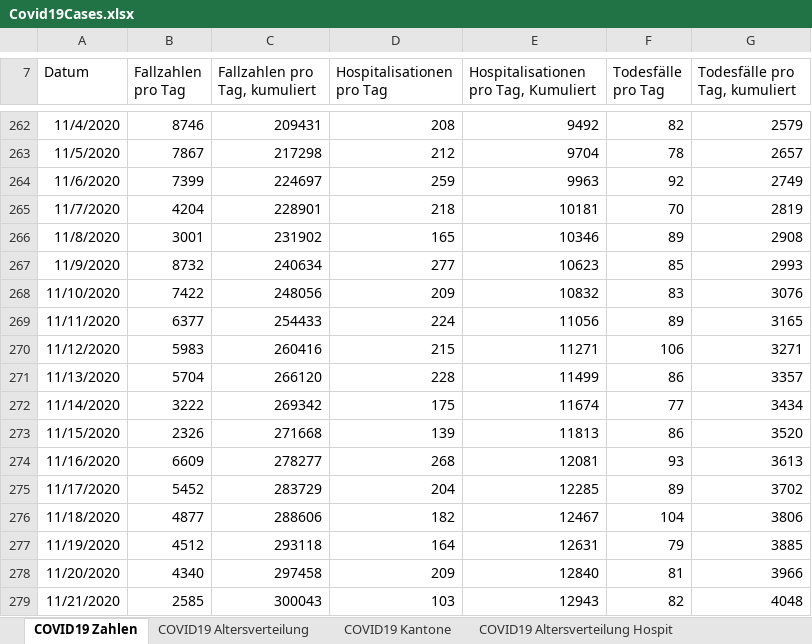
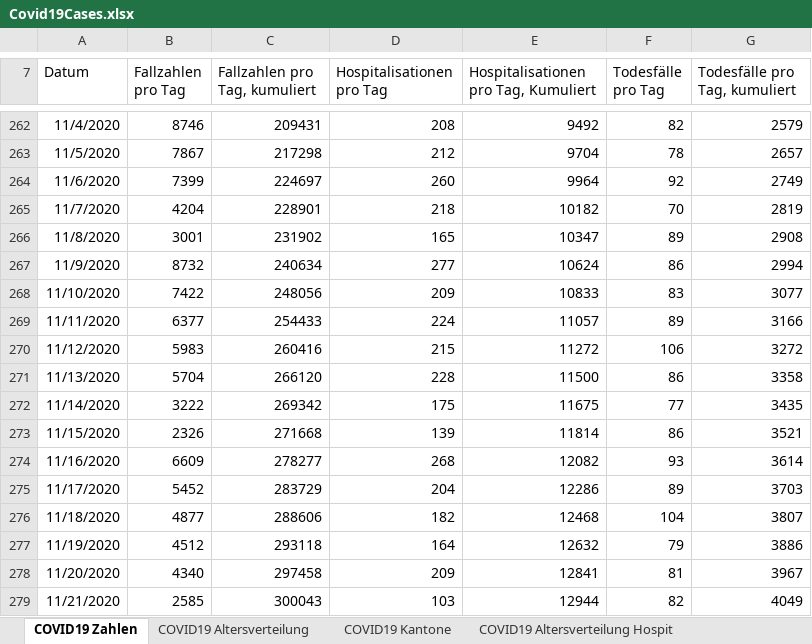
Before and after one commit to dankaufmann/f-curve, an Excel workbook: Data/Covid19Cases.xlsx, sheet COVID19 Zahlen, drawn as a sheet; only a part is shown, gaps mark what is left out; values as stored, in another font and other column widths than the file's, no borders; the diff covers the shown part only; the diff names each change by its address in the sheet, - before the commit and + after, or states it on an @@ line.

```diff
--- a/Data/Covid19Cases.xlsx (sheet COVID19 Zahlen)
+++ b/Data/Covid19Cases.xlsx (sheet COVID19 Zahlen)
-D264 (Hospitalisationen pro Tag): 259
+D264 (Hospitalisationen pro Tag): 260
-E264: 9963
+E264: 9964
-E265: 10181
+E265: 10182
-E266: 10346
+E266: 10347
-E267: 10623
+E267: 10624
-F267 (Todesfälle pro Tag): 85
+F267 (Todesfälle pro Tag): 86
-G267 (Todesfälle pro Tag, kumuliert): 2993
+G267 (Todesfälle pro Tag, kumuliert): 2994
-E268: 10832
+E268: 10833
-G268 (Todesfälle pro Tag, kumuliert): 3076
+G268 (Todesfälle pro Tag, kumuliert): 3077
-E269: 11056
+E269: 11057
-G269 (Todesfälle pro Tag, kumuliert): 3165
+G269 (Todesfälle pro Tag, kumuliert): 3166
-E270: 11271
+E270: 11272
-G270 (Todesfälle pro Tag, kumuliert): 3271
+G270 (Todesfälle pro Tag, kumuliert): 3272
-E271: 11499
+E271: 11500
-G271 (Todesfälle pro Tag, kumuliert): 3357
+G271 (Todesfälle pro Tag, kumuliert): 3358
-E272: 11674
+E272: 11675
-G272 (Todesfälle pro Tag, kumuliert): 3434
+G272 (Todesfälle pro Tag, kumuliert): 3435
-E273: 11813
+E273: 11814
-G273 (Todesfälle pro Tag, kumuliert): 3520
+G273 (Todesfälle pro Tag, kumuliert): 3521
-E274: 12081
+E274: 12082
-G274 (Todesfälle pro Tag, kumuliert): 3613
+G274 (Todesfälle pro Tag, kumuliert): 3614
-E275: 12285
+E275: 12286
-G275 (Todesfälle pro Tag, kumuliert): 3702
+G275 (Todesfälle pro Tag, kumuliert): 3703
-E276: 12467
+E276: 12468
-G276 (Todesfälle pro Tag, kumuliert): 3806
+G276 (Todesfälle pro Tag, kumuliert): 3807
-E277: 12631
+E277: 12632
-G277 (Todesfälle pro Tag, kumuliert): 3885
+G277 (Todesfälle pro Tag, kumuliert): 3886
-E278: 12840
+E278: 12841
-G278 (Todesfälle pro Tag, kumuliert): 3966
+G278 (Todesfälle pro Tag, kumuliert): 3967
-E279: 12943
+E279: 12944
-G279 (Todesfälle pro Tag, kumuliert): 4048
+G279 (Todesfälle pro Tag, kumuliert): 4049
```
Also changed, not shown: 1 added row and 382 edited cells elsewhere in this sheet, sheet COVID19 Isolation Quarantäne, sheet COVID19 Kantone, sheet COVID19 Altersverteilung, sheet COVID19 Altersverteilung Hospit, sheet COVID19 Altersverteilung TodF, Data/Covid19CasesJH.xlsx, 43 other files.
